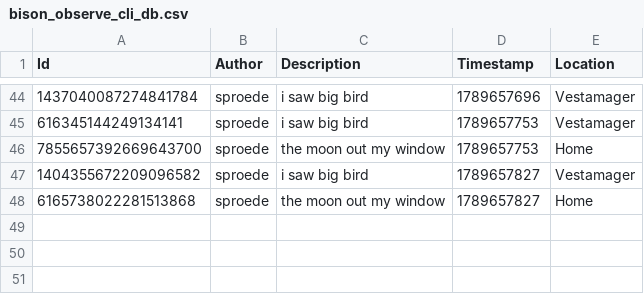
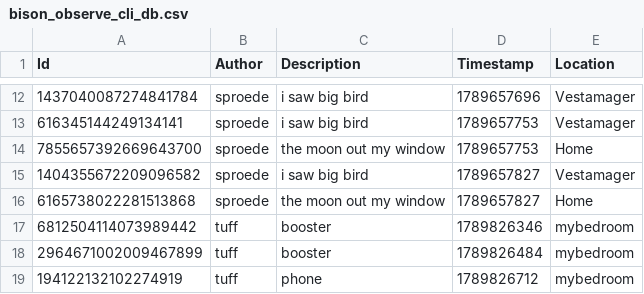
Before and after one commit to ITU-BDSA2026-GROUP18/Bison, a CSV file: data/bison_observe_cli_db.csv, drawn as a sheet; only a part is shown, gaps mark what is left out; the diff covers the shown part only.

```diff
--- a/data/bison_observe_cli_db.csv
+++ b/data/bison_observe_cli_db.csv
@@ -48 +16,4 @@ Id,Author,Description,Timestamp,Location
 6165738022281513868,sproede,the moon out my window,1789657827,Home
+6812504114073989442,tuff,booster,1789826346,mybedroom
+2964671002009467899,tuff,booster,1789826484,mybedroom
+194122132102274919,tuff,phone,1789826712,mybedroom
```
Also changed, not shown: 32 removed rows elsewhere in this file, 4 other files.
